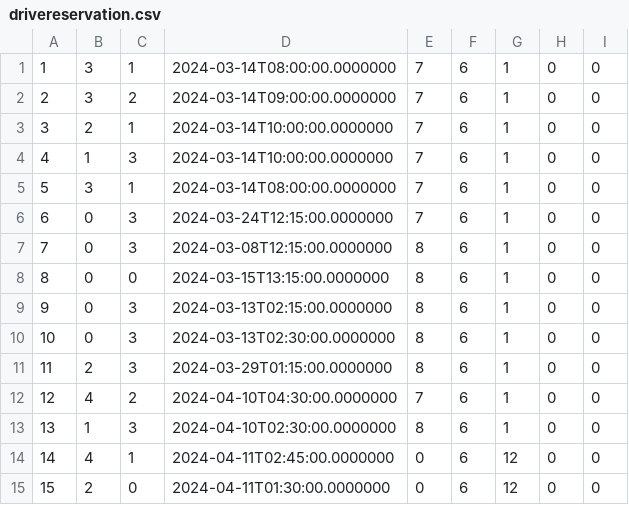
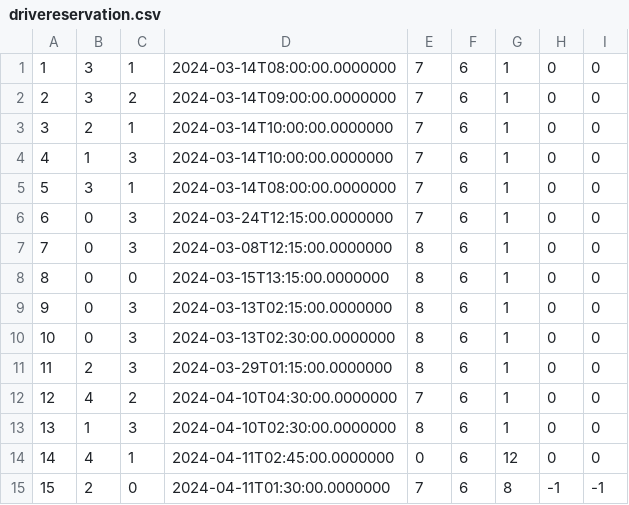
Before and after one commit to matejaaj/Booking, a CSV file: Resources/Data/drivereservation.csv, drawn as a sheet.

Commit message:
super-driver-otkazivanje

```diff
--- a/Resources/Data/drivereservation.csv
+++ b/Resources/Data/drivereservation.csv
@@ -14,2 +14,2 @@
 14|4|1|2024-04-11T02:45:00.0000000|0|6|12|0|0
-15|2|0|2024-04-11T01:30:00.0000000|0|6|12|0|0
+15|2|0|2024-04-11T01:30:00.0000000|7|6|8|-1|-1
```
Also changed, not shown: 5 other files.
